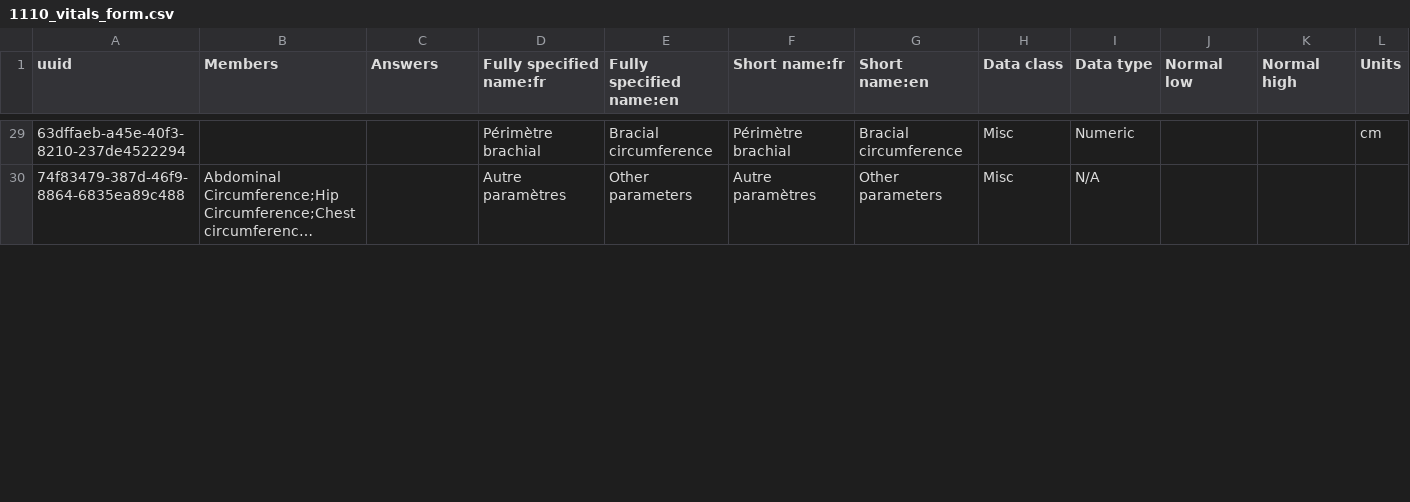
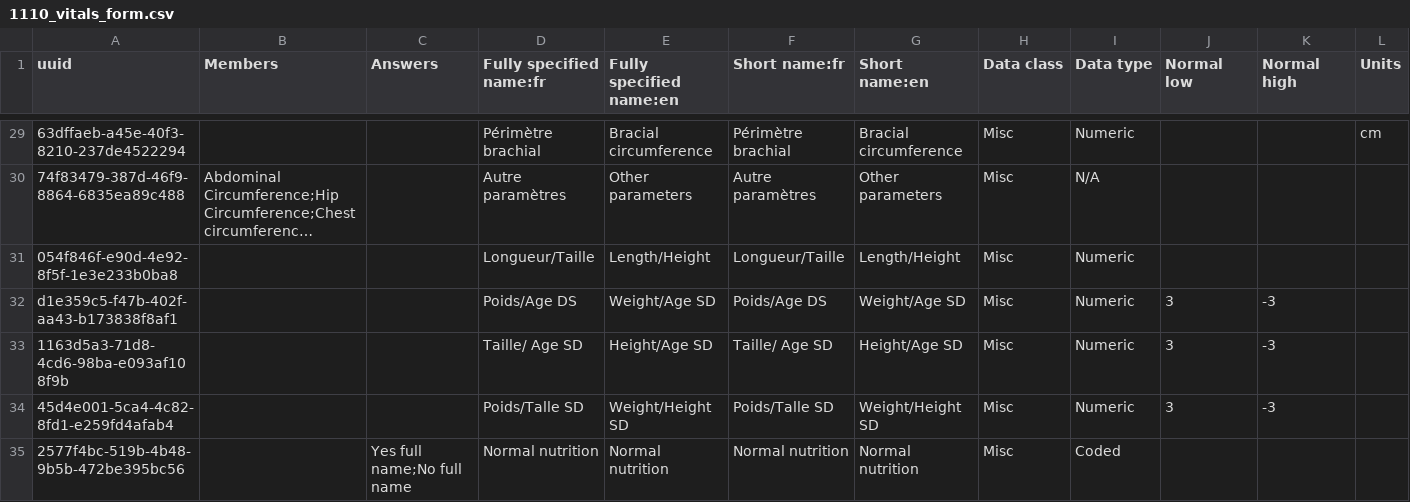
Before and after one commit to jembi/cameroon-bahmni-metadata, a CSV file: configuration/concepts/1110_vitals_form.csv, drawn as a sheet; only a part is shown, gaps mark what is left out; long unchanged cells end in …; rows hold the shown columns only; the diff covers the shown part only; the diff names each change by its address in the sheet, - before the commit and + after, or states it on an @@ line.

```diff
--- a/configuration/concepts/1110_vitals_form.csv
+++ b/configuration/concepts/1110_vitals_form.csv
+row 31: 054f846f-e90d-4e92-8f5f-1e3e233b0ba8 |  |  | Longueur/Taille | Length/Height | Longueur/Taille | Length/Height | Misc | Numeric
+row 32: d1e359c5-f47b-402f-aa43-b173838f8af1 |  |  | Poids/Age DS | Weight/Age SD | Poids/Age DS | Weight/Age SD | Misc | Numeric | 3 | -3
+row 33: 1163d5a3-71d8-4cd6-98ba-e093af108f9b |  |  | Taille/ Age SD | Height/Age SD | Taille/ Age SD | Height/Age SD | Misc | Numeric | 3 | -3
+row 34: 45d4e001-5ca4-4c82-8fd1-e259fd4afab4 |  |  | Poids/Talle SD | Weight/Height SD | Poids/Talle SD | Weight/Height SD | Misc | Numeric | 3 | -3
+row 35: 2577f4bc-519b-4b48-9b5b-472be395bc56 |  | Yes full name;No full name | Normal nutrition | Normal nutrition | Normal nutrition | Normal nutrition | Misc | Coded
```
Also changed, not shown: 3 added rows and 2 edited cells elsewhere in this file, configuration/concepts/1210_child_hiv_initial_form.csv, configuration/concepts/1240_child_hiv_followup_form.csv, 1 other file.
